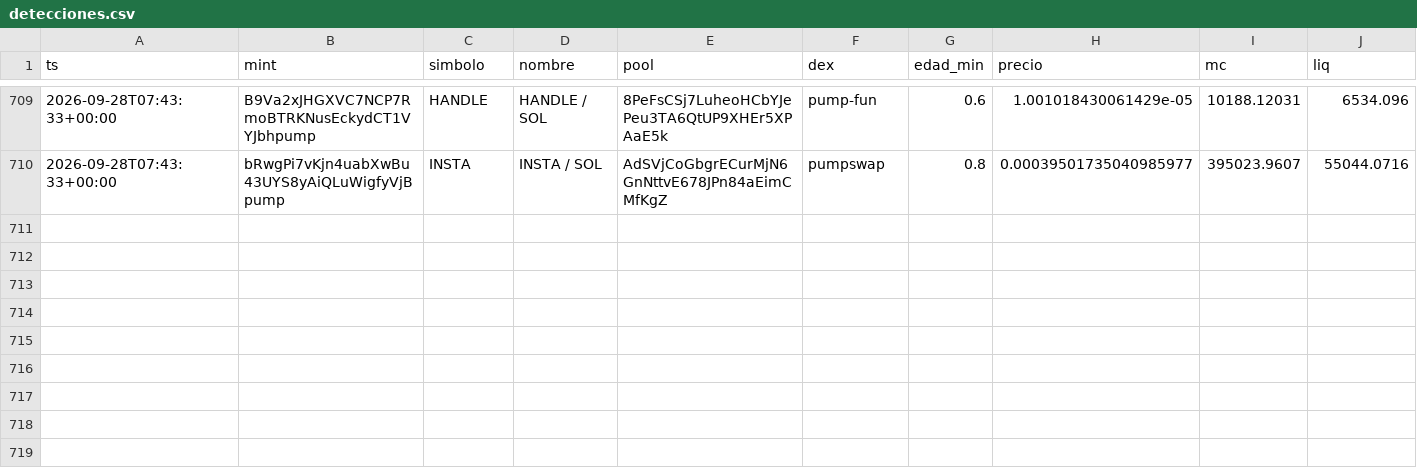
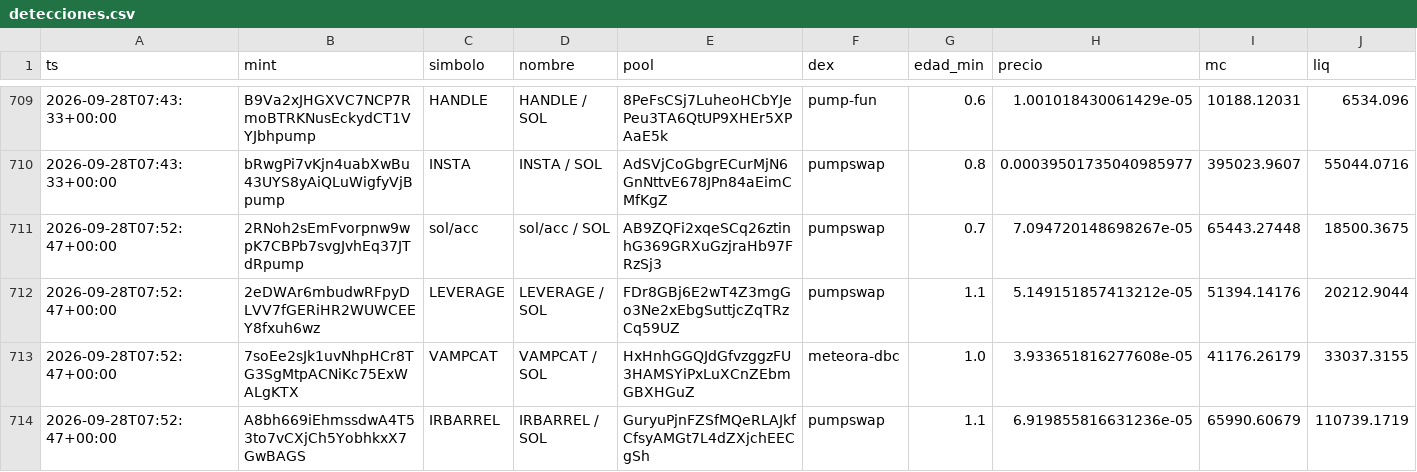
Before and after one commit to eriphelo15/An-lisis-cuantitativo, a CSV file: detecciones.csv, drawn as a sheet; only a part is shown, gaps mark what is left out; rows hold the shown columns only; the diff names each change by its address in the sheet, - before the commit and + after, or states it on an @@ line.

```diff
--- a/detecciones.csv
+++ b/detecciones.csv
+row 711: 2026-09-28T07:52:47+00:00 | 2RNoh2sEmFvorpnw9wpK7CBPb7svgJvhEq37JTdRpump | sol/acc | sol/acc / SOL | AB9ZQFi2xqeSCq26ztinhG369GRXuGzjraHb97FRzSj3 | pumpswap | 0.7 | 7.094720148698267e-05 | 65443.27448 | 18500.3675
+row 712: 2026-09-28T07:52:47+00:00 | 2eDWAr6mbudwRFpyDLVV7fGERiHR2WUWCEEY8fxuh6wz | LEVERAGE | LEVERAGE / SOL | FDr8GBj6E2wT4Z3mgGo3Ne2xEbgSuttjcZqTRzCq59UZ | pumpswap | 1.1 | 5.149151857413212e-05 | 51394.14176 | 20212.9044
+row 713: 2026-09-28T07:52:47+00:00 | 7soEe2sJk1uvNhpHCr8TG3SgMtpACNiKc75ExWALgKTX | VAMPCAT | VAMPCAT / SOL | HxHnhGGQJdGfvzggzFU3HAMSYiPxLuXCnZEbmGBXHGuZ | meteora-dbc | 1.0 | 3.933651816277608e-05 | 41176.26179 | 33037.3155
+row 714: 2026-09-28T07:52:47+00:00 | A8bh669iEhmssdwA4T53to7vCXjCh5YobhkxX7GwBAGS | IRBARREL | IRBARREL / SOL | GuryuPjnFZSfMQeRLAJkfCfsyAMGt7L4dZXjchEECgSh | pumpswap | 1.1 | 6.919855816631236e-05 | 65990.60679 | 110739.1719
```
Also changed, not shown: alertas.csv, seguimiento.csv, 2 other files.
